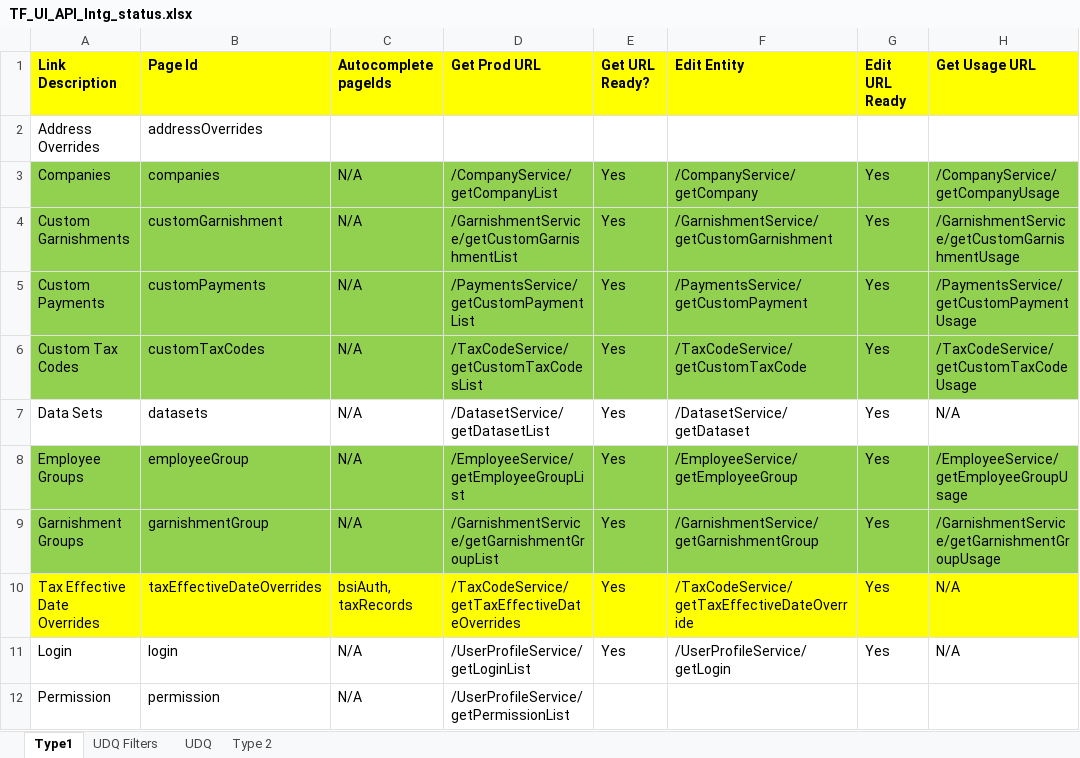
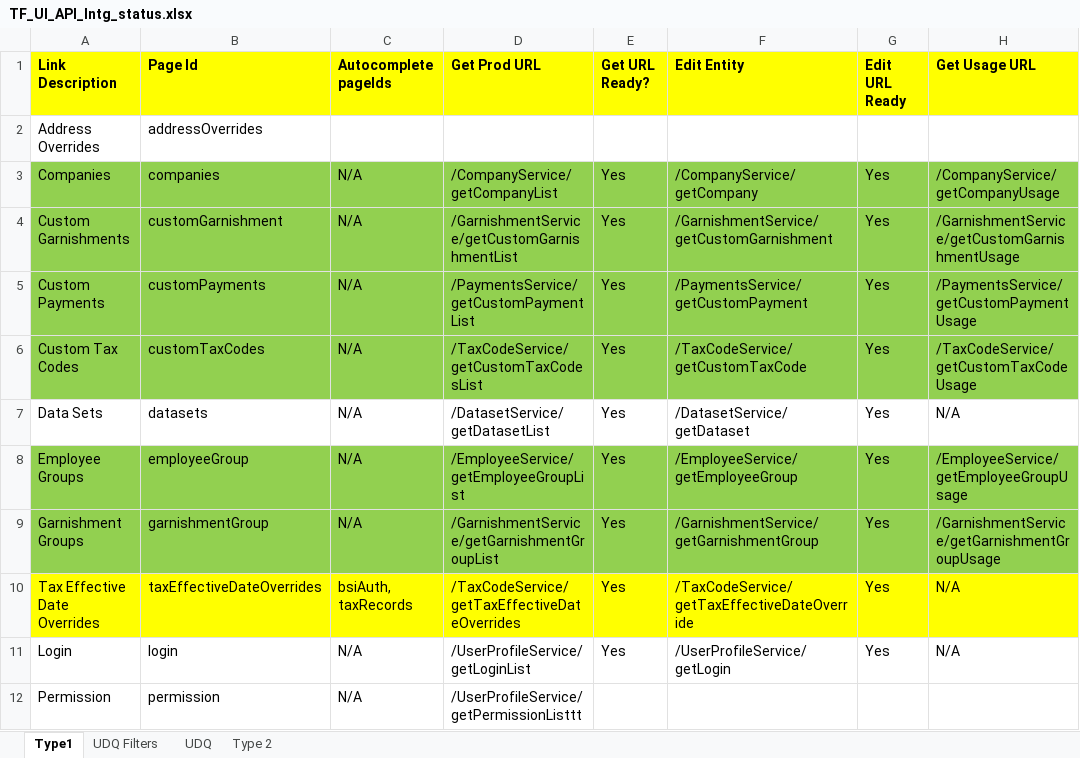
Before and after one commit to winitnaek/tf-new-arch-artifacts-TFPH215042021, an Excel workbook: TF_UI_API_Intg_status.xlsx, sheet Type1, drawn as a sheet; only a part is shown; values as stored, in another font and other column widths than the file's, no borders; table styles not drawn; the diff names each change by its address in the sheet, - before the commit and + after, or states it on an @@ line.

Commit message:
Task--000544454

```diff
--- a/TF_UI_API_Intg_status.xlsx (sheet Type1)
+++ b/TF_UI_API_Intg_status.xlsx (sheet Type1)
-D12 (Get Prod URL): /UserProfileService/getPermissionList
+D12 (Get Prod URL): /UserProfileService/getPermissionListtt
```
